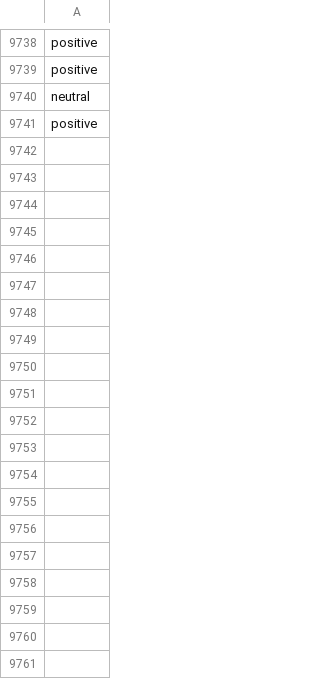
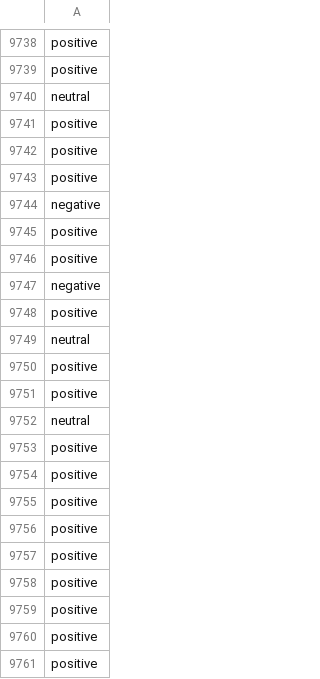
Before and after one commit to jonathand94/xcs224u_project_financial_sentiment, a CSV file: train_preds_baseline_llama.csv, drawn as a sheet; only a part is shown, gaps mark what is left out; the diff covers the shown part only.

Commit message:
Add train_preds_baseline_llama.csv in iteration 9600

```diff
--- a/train_preds_baseline_llama.csv
+++ b/train_preds_baseline_llama.csv
@@ -9741 +9741,21 @@ neutral
 positive
+positive
+positive
+negative
+positive
+positive
+negative
+positive
+neutral
+positive
+positive
+neutral
+positive
+positive
+positive
+positive
+positive
+positive
+positive
+positive
+positive
```
Also changed, not shown: 80 added rows elsewhere in this file.
